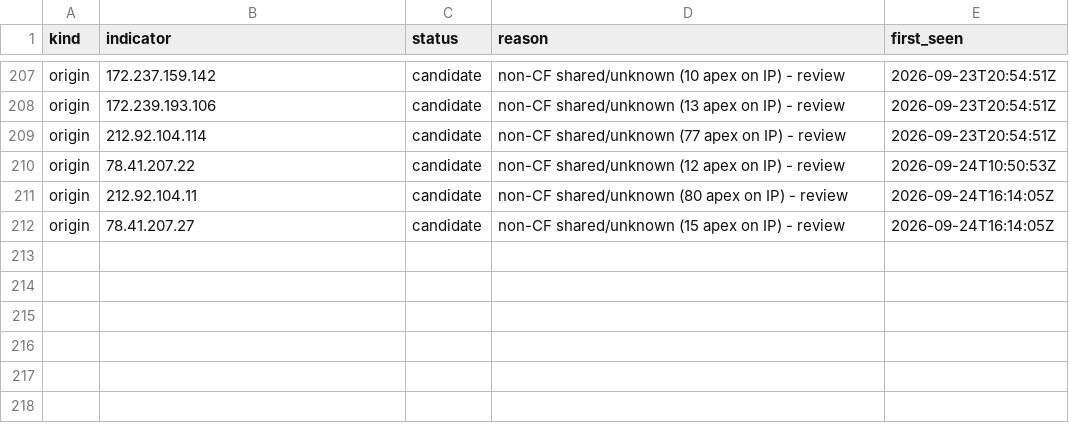
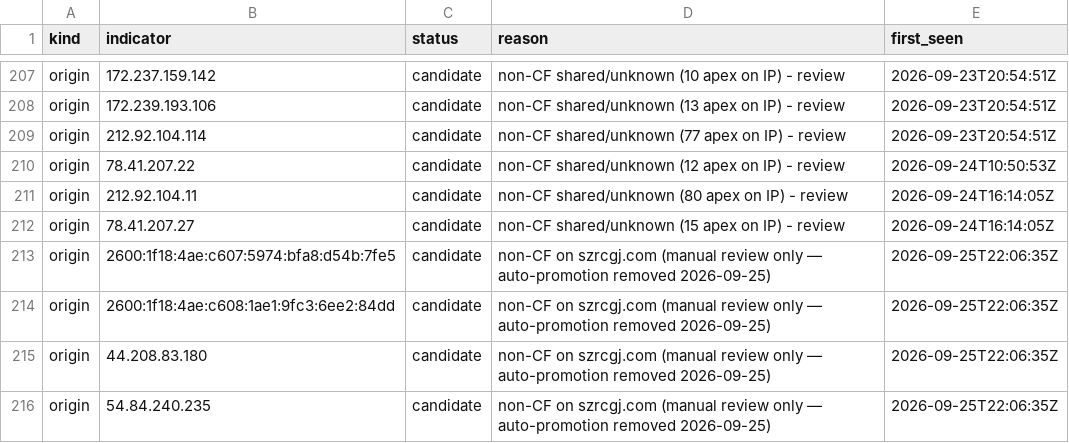
Before and after one commit to malek-alhu/marketplace-phaas-tracker, a CSV file: monitor/discovered.csv, drawn as a sheet; only a part is shown, gaps mark what is left out; the diff names each change by its address in the sheet, - before the commit and + after, or states it on an @@ line.

Commit message:
Rework tracker to focus on the live Operator-A campaign
- Remove automatic origin-IP promotion (root cause of the 2026-09-10..24
  noise loop: 0 of 40 auto-promoted origins were operator infrastructure)
- Replace dead page.url fingerprints with kit content-hash search
  (fingerprints.txt); recovered 99 missed Operator-A apexes into indicators.csv
- Strict URL+ASN post-filter for the us= query (autonocion.com false positive)
- denylist.txt, host decay via state/tracked_hosts.tsv, two-tier scope:
  Operator A per-run Issues, Operator B weekly digest
- Evidence columns in findings.csv (matched_url, scan_uuid), state/status.json
  orientation snapshot, archive of newly chained kit bodies
- Offline regression tests run in CI before every tracker run
- One-time cleanup: monitor/migrate-2026-09.sh (532 noise rows removed)
- Verified 13 AS210558 Operator-B origins; corrected 193.148.56.18 attribution

```diff
--- a/monitor/discovered.csv
+++ b/monitor/discovered.csv
+row 213: origin | 2600:1f18:4ae:c607:5974:bfa8:d54b:7fe5 | candidate | non-CF on szrcgj.com (manual review only — auto-promotion removed 2026-09-25) | 2026-09-25T22:06:35Z
+row 214: origin | 2600:1f18:4ae:c608:1ae1:9fc3:6ee2:84dd | candidate | non-CF on szrcgj.com (manual review only — auto-promotion removed 2026-09-25) | 2026-09-25T22:06:35Z
+row 215: origin | 44.208.83.180 | candidate | non-CF on szrcgj.com (manual review only — auto-promotion removed 2026-09-25) | 2026-09-25T22:06:35Z
+row 216: origin | 54.84.240.235 | candidate | non-CF on szrcgj.com (manual review only — auto-promotion removed 2026-09-25) | 2026-09-25T22:06:35Z
```
Also changed, not shown: 27 other files.
